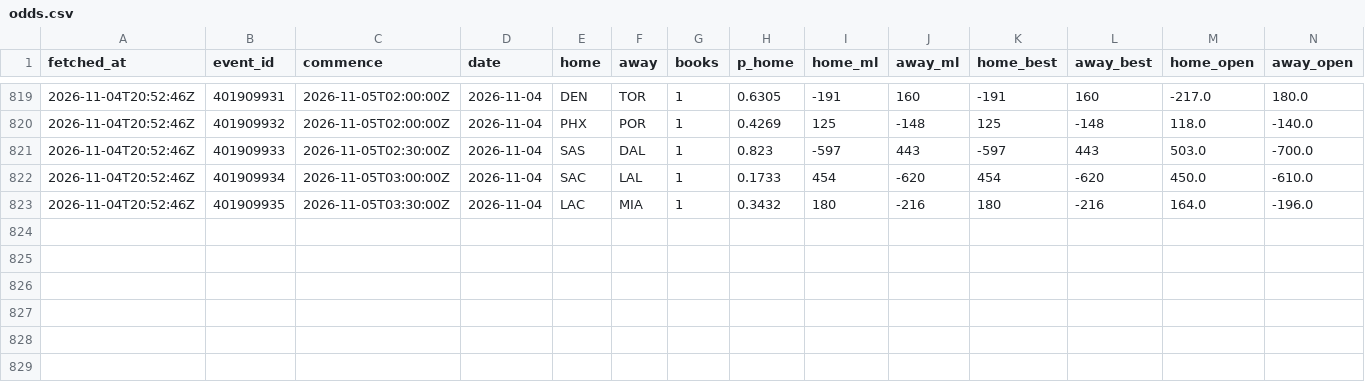
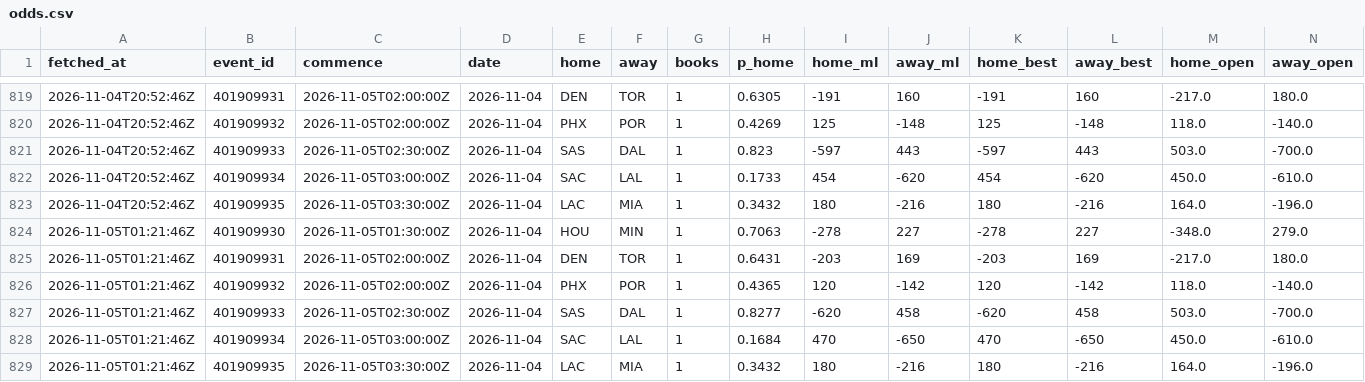
Before and after one commit to eseto9/NBA-Model, a CSV file: log/odds.csv, drawn as a sheet; only a part is shown, gaps mark what is left out; rows hold the shown columns only; the diff names each change by its address in the sheet, - before the commit and + after, or states it on an @@ line.

```diff
--- a/log/odds.csv
+++ b/log/odds.csv
+row 824: 2026-11-05T01:21:46Z | 401909930 | 2026-11-05T01:30:00Z | 2026-11-04 | HOU | MIN | 1 | 0.7063 | -278 | 227 | -278 | 227 | -348.0 | 279.0
+row 825: 2026-11-05T01:21:46Z | 401909931 | 2026-11-05T02:00:00Z | 2026-11-04 | DEN | TOR | 1 | 0.6431 | -203 | 169 | -203 | 169 | -217.0 | 180.0
+row 826: 2026-11-05T01:21:46Z | 401909932 | 2026-11-05T02:00:00Z | 2026-11-04 | PHX | POR | 1 | 0.4365 | 120 | -142 | 120 | -142 | 118.0 | -140.0
+row 827: 2026-11-05T01:21:46Z | 401909933 | 2026-11-05T02:30:00Z | 2026-11-04 | SAS | DAL | 1 | 0.8277 | -620 | 458 | -620 | 458 | 503.0 | -700.0
+row 828: 2026-11-05T01:21:46Z | 401909934 | 2026-11-05T03:00:00Z | 2026-11-04 | SAC | LAL | 1 | 0.1684 | 470 | -650 | 470 | -650 | 450.0 | -610.0
+row 829: 2026-11-05T01:21:46Z | 401909935 | 2026-11-05T03:30:00Z | 2026-11-04 | LAC | MIA | 1 | 0.3432 | 180 | -216 | 180 | -216 | 164.0 | -196.0
```
Also changed, not shown: 2 other files.
